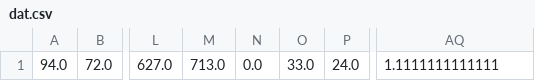
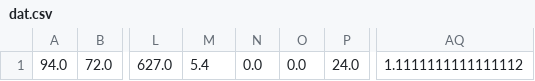
Before and after one commit to NoReasonException/DataNuke, a CSV file: datanuke-main/dat.csv, drawn as a sheet; only a part is shown, gaps mark what is left out; the diff names each change by its address in the sheet, - before the commit and + after, or states it on an @@ line.

```diff
--- a/datanuke-main/dat.csv
+++ b/datanuke-main/dat.csv
-M1: 713.0
+M1: 5.4
-O1: 33.0
+O1: 0.0
-AQ1: 1.1111111111111
+AQ1: 1.1111111111111112
```
Also changed, not shown: 9 other files.
